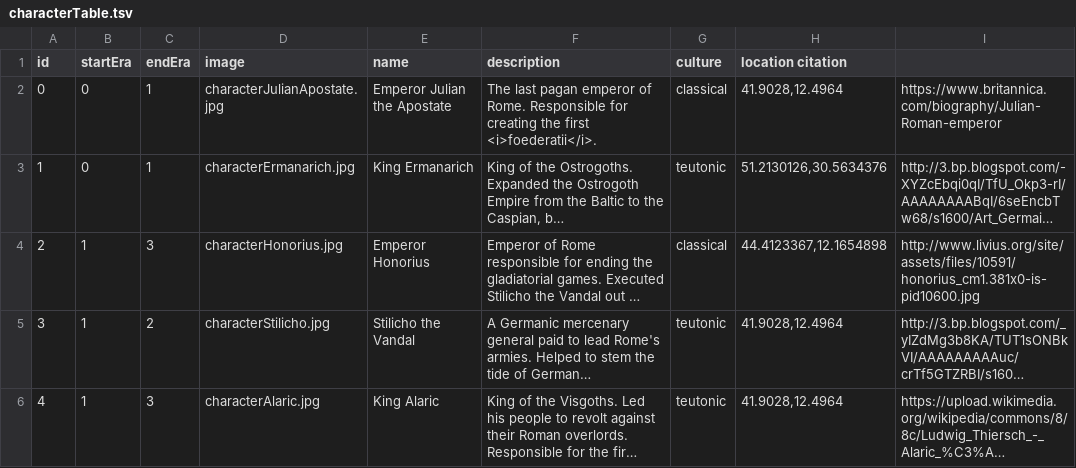
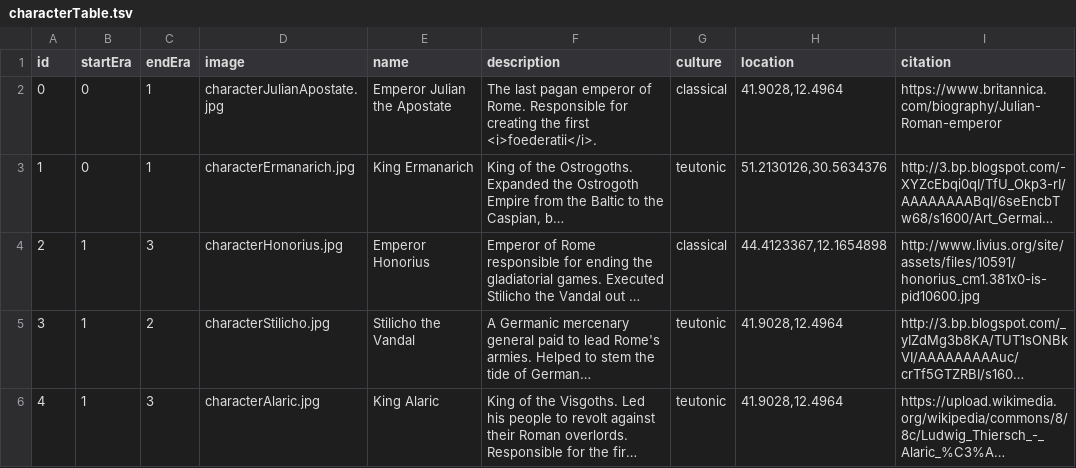
Before and after one commit to ajkramer12/ajkramer12.github.io, a TSV file: nations/data/characterTable.tsv, drawn as a sheet; long unchanged cells end in ….

```diff
--- a/nations/data/characterTable.tsv
+++ b/nations/data/characterTable.tsv
@@ -1,2 +1,2 @@
-id	startEra	endEra	image	name	description	culture	location    citation
+id	startEra	endEra	image	name	description	culture	location	citation
 0	0	1	characterJulianApostate.jpg	Emperor Julian the Apostate	The last pagan emperor of Rome. Responsible for creating the first <i>foederatii</i>.	classical	41.9028,12.4964	https://www.britannica.com/biography/Julian-Roman-emperor
```
Also changed, not shown: 8 other files.
